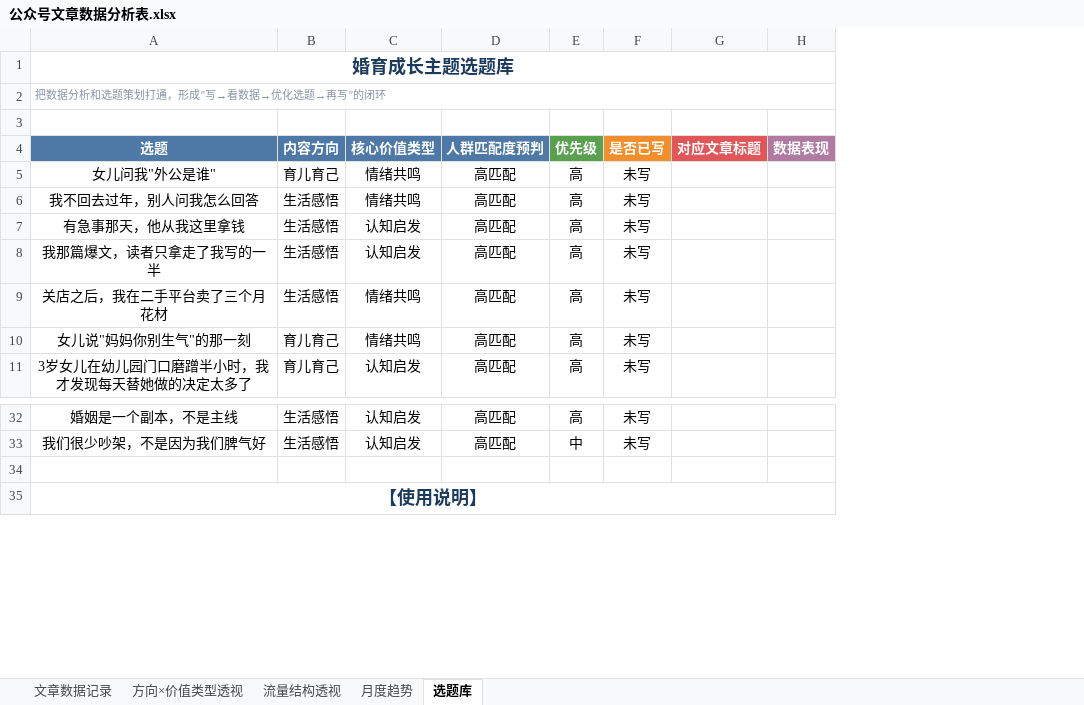
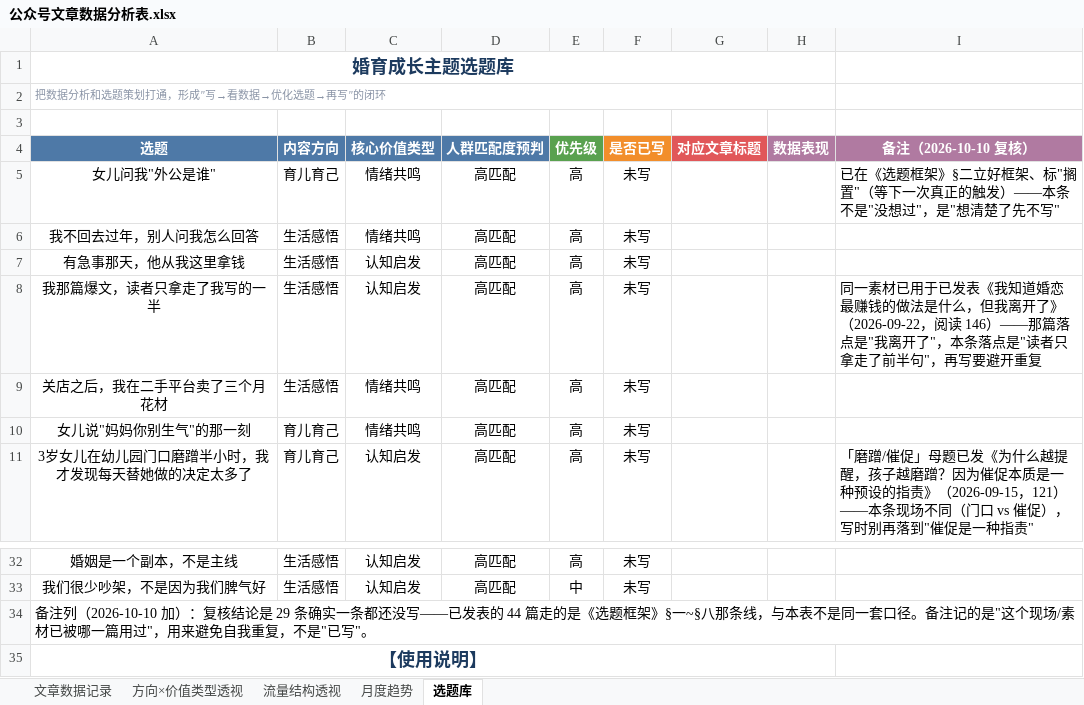
Before and after one commit to fuxiansen8888/YQ_Knowledge_Base, an Excel workbook: 工具/公众号数据/公众号文章数据分析表.xlsx, sheet 选题库, drawn as a sheet; only a part is shown, gaps mark what is left out; values as stored, in another font and other column widths than the file's, no borders; the diff names each change by its address in the sheet, - before the commit and + after, or states it on an @@ line.

```diff
--- a/工具/公众号数据/公众号文章数据分析表.xlsx (sheet 选题库)
+++ b/工具/公众号数据/公众号文章数据分析表.xlsx (sheet 选题库)
+column I (备注（2026-10-10 复核）), rows 5-11: 已在《选题框架》§二立好框架、标"搁置"（等下一次真正的触发）——本条不是"没想过"，是"想清楚了先不写" |  |  | 同一素材已用于已发表《我知道婚恋最赚钱的做法是什么，但我离开了》（2026-09-22，阅读 146）——那篇落点是"我离开了"，本条落点是"读者只拿走了前半句"，再写要避开重复 |  |  | 「磨蹭/催促」母题已发《为什么越提醒，孩子越磨蹭？因为催促本质是一种预设的指责》（2026-09-15，121）——本条现场不同（门口 vs 催促），写时别再落到"催促是一种指责"
-A34 (选题): (empty)
+A34 (选题): 备注列（2026-10-10 加）：复核结论是 29 条确实一条都还没写——已发表的 44 篇走的是《选题框架》§一~§八那条线，与本表不是同一套口径。备注记的是"这个现场/素材已被哪一篇用过"，用来避免自我重复，不是"已写"。
```
Also changed, not shown: sheet 文章数据记录, sheet 方向×价值类型透视, sheet 流量结构透视, sheet 月度趋势, formulas that keep their value, 8 other files.
